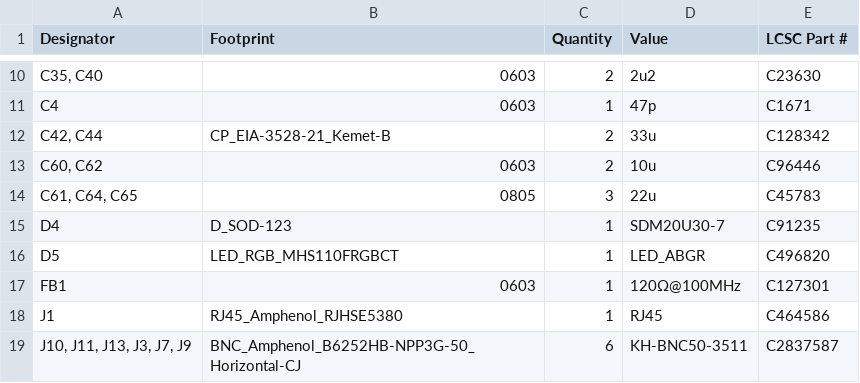
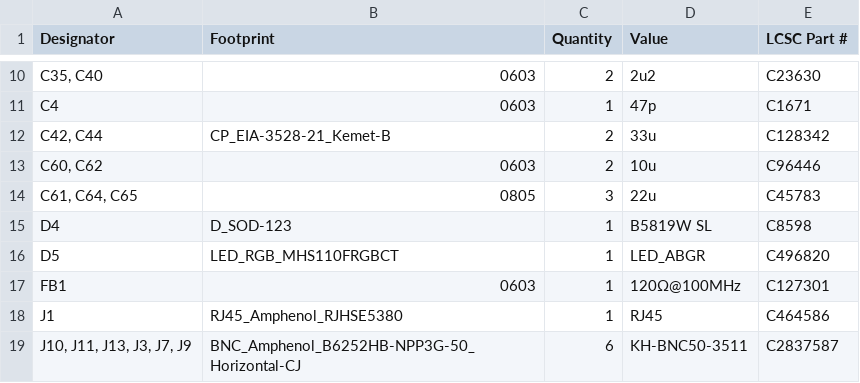
Before and after one commit to fluffy/blinky, a CSV file: hardware/clock_A/production/bom.csv, drawn as a sheet; only a part is shown, gaps mark what is left out.

Commit message:
update footprints

```diff
--- a/hardware/clock_A/production/bom.csv
+++ b/hardware/clock_A/production/bom.csv
@@ -14,3 +14,3 @@ C4,0603,1,47p,C1671
 "C61, C64, C65",0805,3,22u,C45783
-D4,D_SOD-123,1,SDM20U30-7,C91235
+D4,D_SOD-123,1,B5819W SL,C8598
 D5,LED_RGB_MHS110FRGBCT,1,LED_ABGR,C496820
```
Also changed, not shown: 5 other files.
